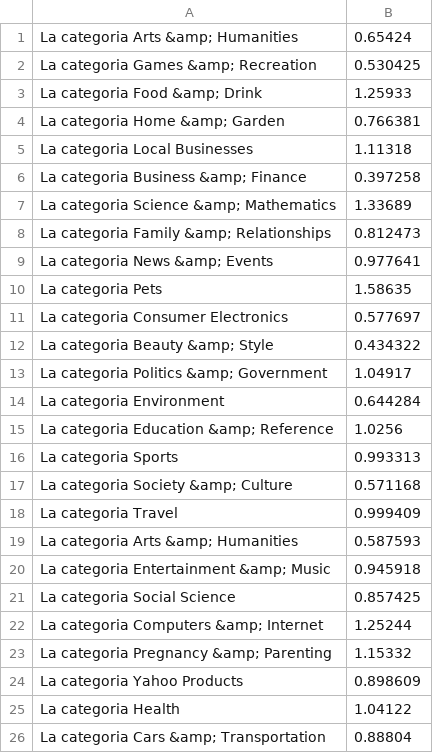
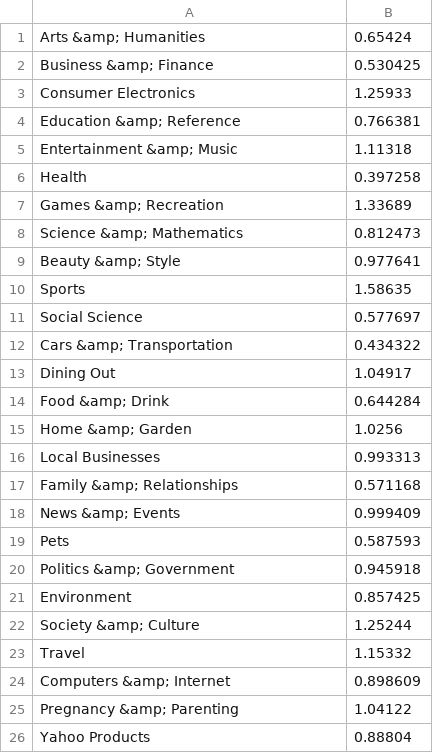
Before and after one commit to mbaezahuenupil/SI, a CSV file: Tarea 1/ENTROPIA CATEGORIA.csv, drawn as a sheet.

```diff
--- a/Tarea 1/ENTROPIA CATEGORIA.csv
+++ b/Tarea 1/ENTROPIA CATEGORIA.csv
@@ -1,26 +1,26 @@
-La categoria Arts &amp; Humanities,0.65424
-La categoria Games &amp; Recreation,0.530425
-La categoria Food &amp; Drink,1.25933
-La categoria Home &amp; Garden,0.766381
-La categoria Local Businesses,1.11318
-La categoria Business &amp; Finance,0.397258
-La categoria Science &amp; Mathematics,1.33689
-La categoria Family &amp; Relationships,0.812473
-La categoria News &amp; Events,0.977641
-La categoria Pets,1.58635
-La categoria Consumer Electronics,0.577697
-La categoria Beauty &amp; Style,0.434322
-La categoria Politics &amp; Government,1.04917
-La categoria Environment,0.644284
-La categoria Education &amp; Reference,1.0256
-La categoria Sports,0.993313
-La categoria Society &amp; Culture,0.571168
-La categoria Travel,0.999409
-La categoria Arts &amp; Humanities,0.587593
-La categoria Entertainment &amp; Music,0.945918
-La categoria Social Science,0.857425
-La categoria Computers &amp; Internet,1.25244
-La categoria Pregnancy &amp; Parenting,1.15332
-La categoria Yahoo Products,0.898609
-La categoria Health,1.04122
-La categoria Cars &amp; Transportation,0.88804
+Arts &amp; Humanities,0.65424
+Business &amp; Finance,0.530425
+Consumer Electronics,1.25933
+Education &amp; Reference,0.766381
+Entertainment &amp; Music,1.11318
+Health,0.397258
+Games &amp; Recreation,1.33689
+Science &amp; Mathematics,0.812473
+Beauty &amp; Style,0.977641
+Sports,1.58635
+Social Science,0.577697
+Cars &amp; Transportation,0.434322
+Dining Out,1.04917
+Food &amp; Drink,0.644284
+Home &amp; Garden,1.0256
+Local Businesses,0.993313
+Family &amp; Relationships,0.571168
+News &amp; Events,0.999409
+Pets,0.587593
+Politics &amp; Government,0.945918
+Environment,0.857425
+Society &amp; Culture,1.25244
+Travel,1.15332
+Computers &amp; Internet,0.898609
+Pregnancy &amp; Parenting,1.04122
+Yahoo Products,0.88804
```
Also changed, not shown: Tarea 1/Relacion CATEGORIA vs anclaje.csv, Tarea 1/Relacion Categoria vs NRESPUESTAS.csv, 6 other files.
